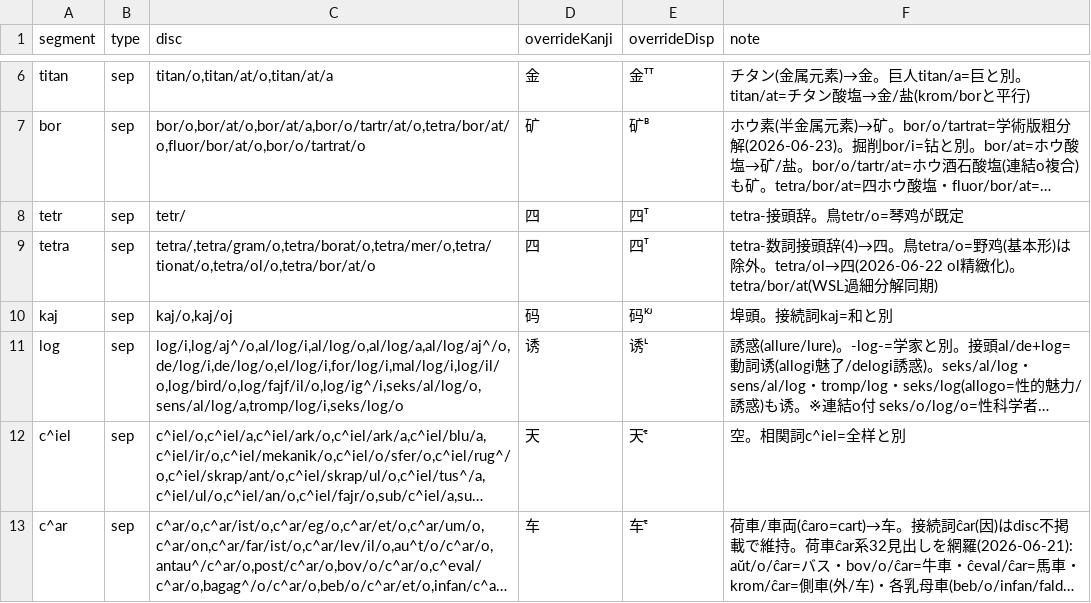
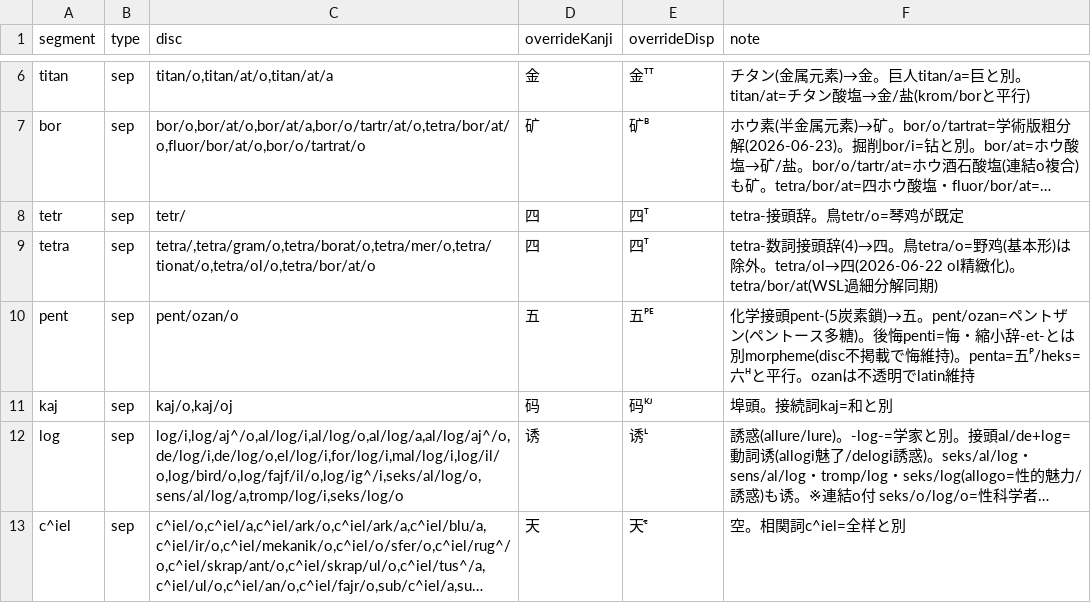
Before and after one commit to Takatakatake/kanji_assign, a TSV file: _homonym_disp.tsv, drawn as a sheet; only a part is shown, gaps mark what is left out; the shorter side is filled out with more unchanged rows; long unchanged cells end in ….

```diff
--- a/_homonym_disp.tsv
+++ b/_homonym_disp.tsv
@@ -9,2 +9,3 @@ tetr	sep	tetr/	四	四ᵀ	tetra-接頭辞。鳥tetr/o=琴鸡が既定
 tetra	sep	tetra/,tetra/gram/o,tetra/borat/o,tetra/mer/o,tetra/tionat/o,tetra/ol/o,tetra/bor/at/o	四	四ᵀ	tetra-数詞接頭辞(4)→四。鳥tetra/o=野鸡(基本形)は除外。tetra/ol→四(2026-06-22 ol精緻化)。tetra/bor/at(WSL過細分解同期)
+pent	sep	pent/ozan/o	五	五ᴾᴱ	化学接頭pent-(5炭素鎖)→五。pent/ozan=ペントザン(ペントース多糖)。後悔penti=悔・縮小辞-et-とは別morpheme(disc不掲載で悔維持)。penta=五ᴾ/heks=六ᴴと平行。ozanは不透明でlatin維持
 kaj	sep	kaj/o,kaj/oj	码	码ᴷᴶ	埠頭。接続詞kaj=和と別
```
Also changed, not shown: _homonym.tsv, 6 other files.
